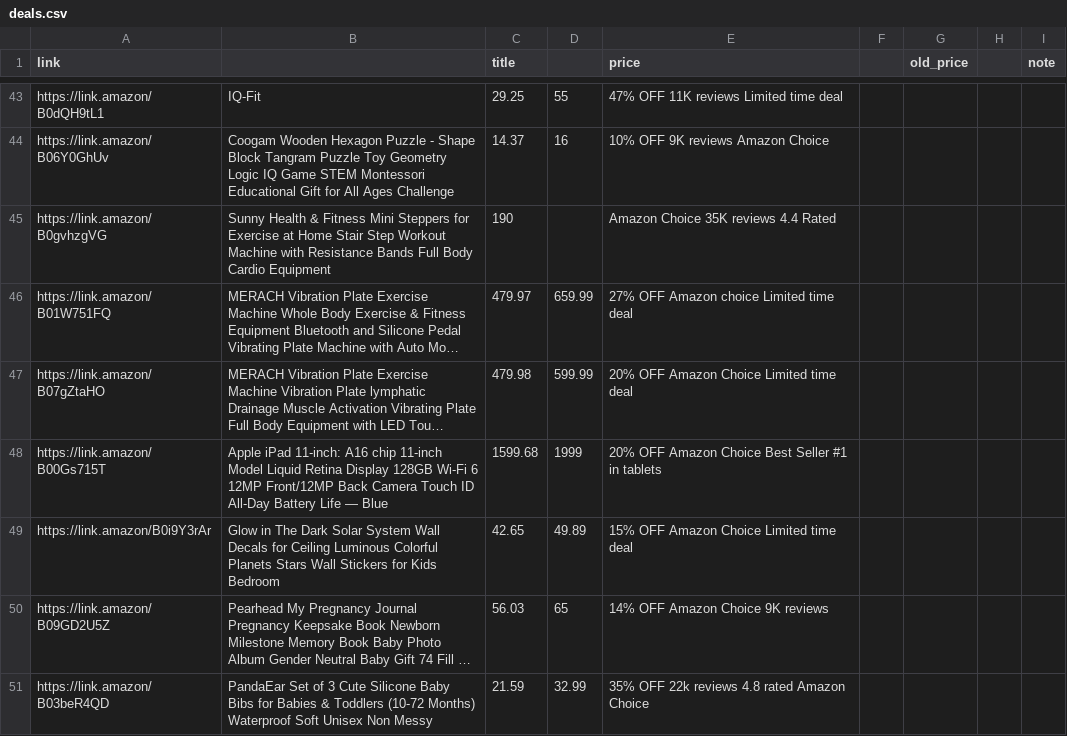
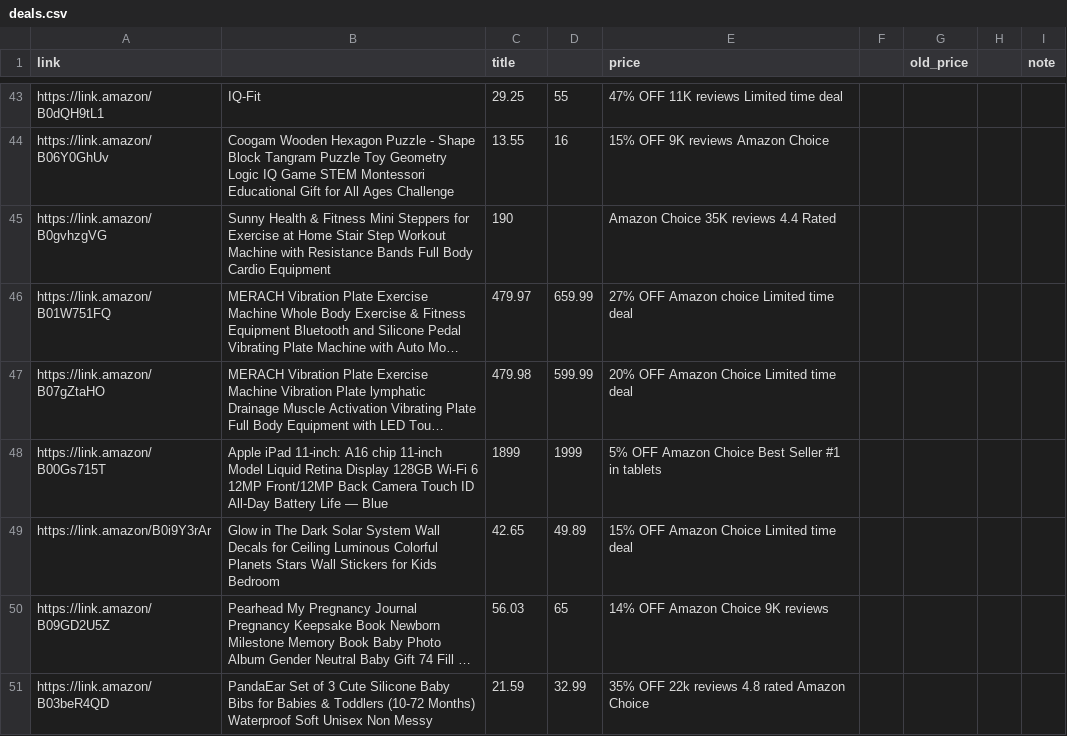
Before and after one commit to kashifsk-jpg/cravesave, a CSV file: deals.csv, drawn as a sheet; only a part is shown, gaps mark what is left out; long unchanged cells end in …; the diff covers the shown part only; the diff names each change by its address in the sheet, - before the commit and + after, or states it on an @@ line.

```diff
--- a/deals.csv
+++ b/deals.csv
-C44 (title): 14.37
+C44 (title): 13.55
-E44 (price): 10% OFF 9K reviews Amazon Choice
+E44 (price): 15% OFF 9K reviews Amazon Choice
-C48 (title): 1599.68
+C48 (title): 1899
-E48 (price): 20% OFF Amazon…
+E48 (price): 5% OFF Amazon…
```
Also changed, not shown: 17 added rows and 58 edited cells elsewhere in this file.
